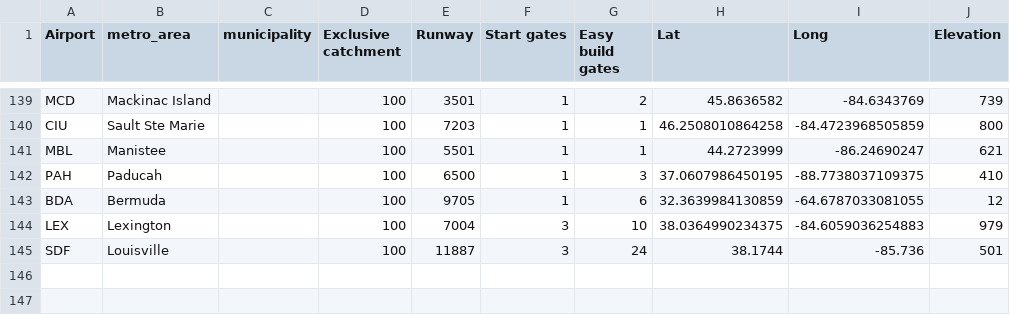
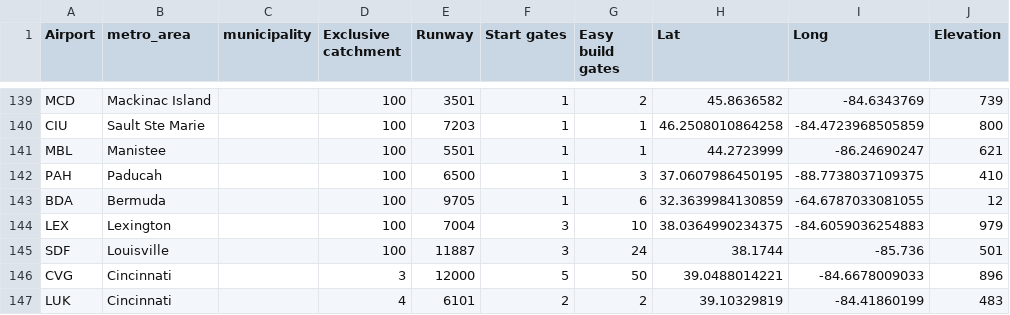
Before and after one commit to johnbrussell/airline-game, a CSV file: data/airports.csv, drawn as a sheet; only a part is shown, gaps mark what is left out.

Commit message:
Cincinnati

```diff
--- a/data/airports.csv
+++ b/data/airports.csv
@@ -145 +145,3 @@ LEX,Lexington,,100,7004,3,10,38.0364990234375,-84.6059036254883,979
 SDF,Louisville,,100,11887,3,24,38.1744,-85.736,501
+CVG,Cincinnati,,3,12000,5,50,39.0488014221,-84.6678009033,896
+LUK,Cincinnati,,4,6101,2,2,39.10329819,-84.41860199,483
```
Also changed, not shown: data/metro_areas.csv, data/populations.csv, 1 other file.
